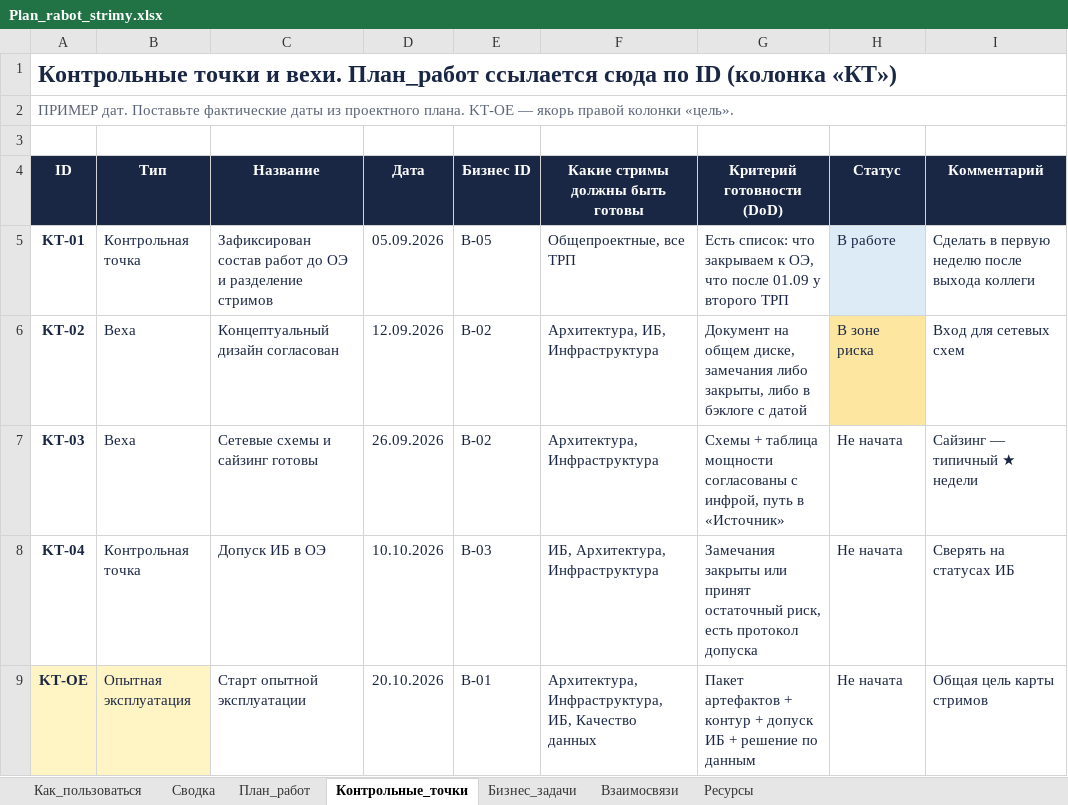
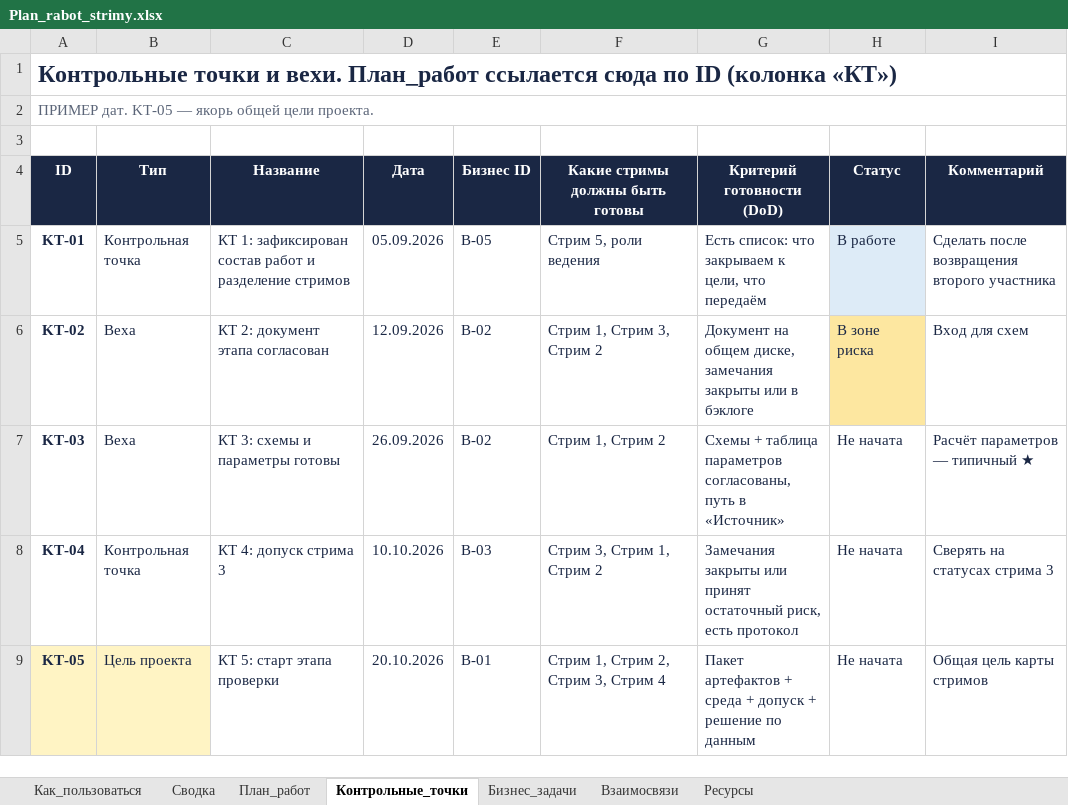
Before and after one commit to dimonix2019/111, an Excel workbook: plan_docs_export/Plan_rabot_strimy.xlsx, sheet Контрольные_точки, drawn as a sheet; values as stored, in another font and other column widths than the file's, no borders; the diff names each change by its address in the sheet, - before the commit and + after, or states it on an @@ line.

```diff
--- a/plan_docs_export/Plan_rabot_strimy.xlsx (sheet Контрольные_точки)
+++ b/plan_docs_export/Plan_rabot_strimy.xlsx (sheet Контрольные_точки)
-A2 (ID): ПРИМЕР дат. Поставьте фактические даты из проектного плана. KT-OE — якорь правой колонки «цель».
+A2 (ID): ПРИМЕР дат. KT-05 — якорь общей цели проекта.
-C5 (Название): Зафиксирован состав работ до ОЭ и разделение…
+C5 (Название): КТ 1: зафиксирован состав работ и разделение…
-F5 (Какие стримы должны быть готовы): Общепроектные, все ТРП
+F5 (Какие стримы должны быть готовы): Стрим 5, роли ведения
-G5 (Критерий готовности (DoD)): …закрываем к ОЭ, что после 01.09 у второго ТРП
+G5 (Критерий готовности (DoD)): …закрываем к цели, что передаём
-I5 (Комментарий): Сделать в первую неделю после выхода коллеги
+I5 (Комментарий): Сделать после возвращения второго участника
-C6 (Название): Концептуальный дизайн согласован
+C6 (Название): КТ 2: документ этапа согласован
-F6 (Какие стримы должны быть готовы): Архитектура, ИБ, Инфраструктура
+F6 (Какие стримы должны быть готовы): Стрим 1, Стрим 3, Стрим 2
-G6 (Критерий готовности (DoD)): …диске, замечания либо закрыты, либо в бэклоге с датой
+G6 (Критерий готовности (DoD)): …диске, замечания закрыты или в бэклоге
-I6 (Комментарий): Вход для сетевых схем
+I6 (Комментарий): Вход для схем
-C7 (Название): Сетевые схемы и сайзинг готовы
+C7 (Название): КТ 3: схемы и параметры готовы
-F7 (Какие стримы должны быть готовы): Архитектура, Инфраструктура
+F7 (Какие стримы должны быть готовы): Стрим 1, Стрим 2
-G7 (Критерий готовности (DoD)): …+ таблица мощности согласованы с инфрой, путь в…
+G7 (Критерий готовности (DoD)): …+ таблица параметров согласованы, путь в…
-I7 (Комментарий): Сайзинг — типичный ★ недели
+I7 (Комментарий): Расчёт параметров — типичный ★
-C8 (Название): Допуск ИБ в ОЭ
+C8 (Название): КТ 4: допуск стрима 3
-F8 (Какие стримы должны быть готовы): ИБ, Архитектура, Инфраструктура
+F8 (Какие стримы должны быть готовы): Стрим 3, Стрим 1, Стрим 2
-G8 (Критерий готовности (DoD)): …есть протокол допуска
+G8 (Критерий готовности (DoD)): …есть протокол
-I8 (Комментарий): Сверять на статусах ИБ
+I8 (Комментарий): Сверять на статусах стрима 3
-A9 (ID): KT-OE
+A9 (ID): KT-05
-B9 (Тип): Опытная эксплуатация
+B9 (Тип): Цель проекта
-C9 (Название): Старт опытной эксплуатации
+C9 (Название): КТ 5: старт этапа проверки
-F9 (Какие стримы должны быть готовы): Архитектура, Инфраструктура, ИБ, Качество данных
+F9 (Какие стримы должны быть готовы): Стрим 1, Стрим 2, Стрим 3, Стрим 4
-G9 (Критерий готовности (DoD)): …артефактов + контур + допуск ИБ + решение…
+G9 (Критерий готовности (DoD)): …артефактов + среда + допуск + решение…
```
Also changed, not shown: sheet Взаимосвязи, sheet План_работ, sheet Ресурсы, sheet Бизнес_задачи, sheet Как_пользоваться, sheet Сводка, 1 other file.
